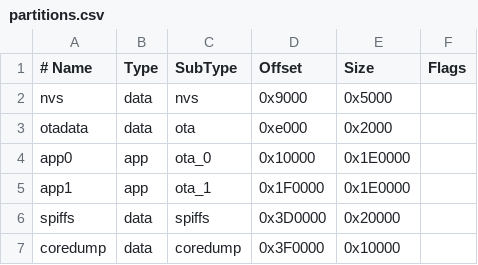
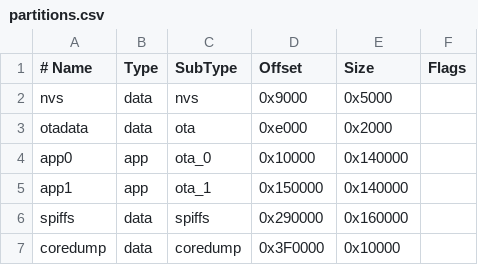
Before and after one commit to Fuzzyline-HAS2/sub-altar, a CSV file: build/esp32.esp32.ttgo-t1/partitions.csv, drawn as a sheet.

```diff
--- a/build/esp32.esp32.ttgo-t1/partitions.csv
+++ b/build/esp32.esp32.ttgo-t1/partitions.csv
@@ -3,5 +3,5 @@ nvs,      data, nvs,     0x9000,  0x5000,
 otadata,  data, ota,     0xe000,  0x2000,
-app0,     app,  ota_0,   0x10000, 0x1E0000,
-app1,     app,  ota_1,   0x1F0000,0x1E0000,
-spiffs,   data, spiffs,  0x3D0000,0x20000,
+app0,     app,  ota_0,   0x10000, 0x140000,
+app1,     app,  ota_1,   0x150000,0x140000,
+spiffs,   data, spiffs,  0x290000,0x160000,
 coredump, data, coredump,0x3F0000,0x10000,
```
Also changed, not shown: 19 other files.
